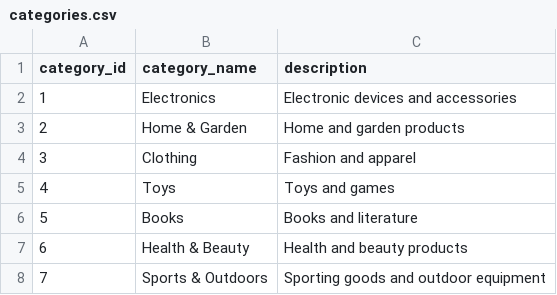
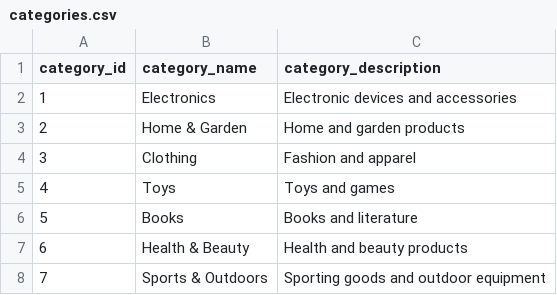
Before and after one commit to Kamalesh-Radhakrishnan/ecommerce-data, a CSV file: categories.csv, drawn as a sheet; only a part is shown.

Commit message:
Update categories.csv

```diff
--- a/categories.csv
+++ b/categories.csv
@@ -1,2 +1,2 @@
-category_id,category_name,description
+category_id,category_name,category_description
 1,Electronics,Electronic devices and accessories
```
